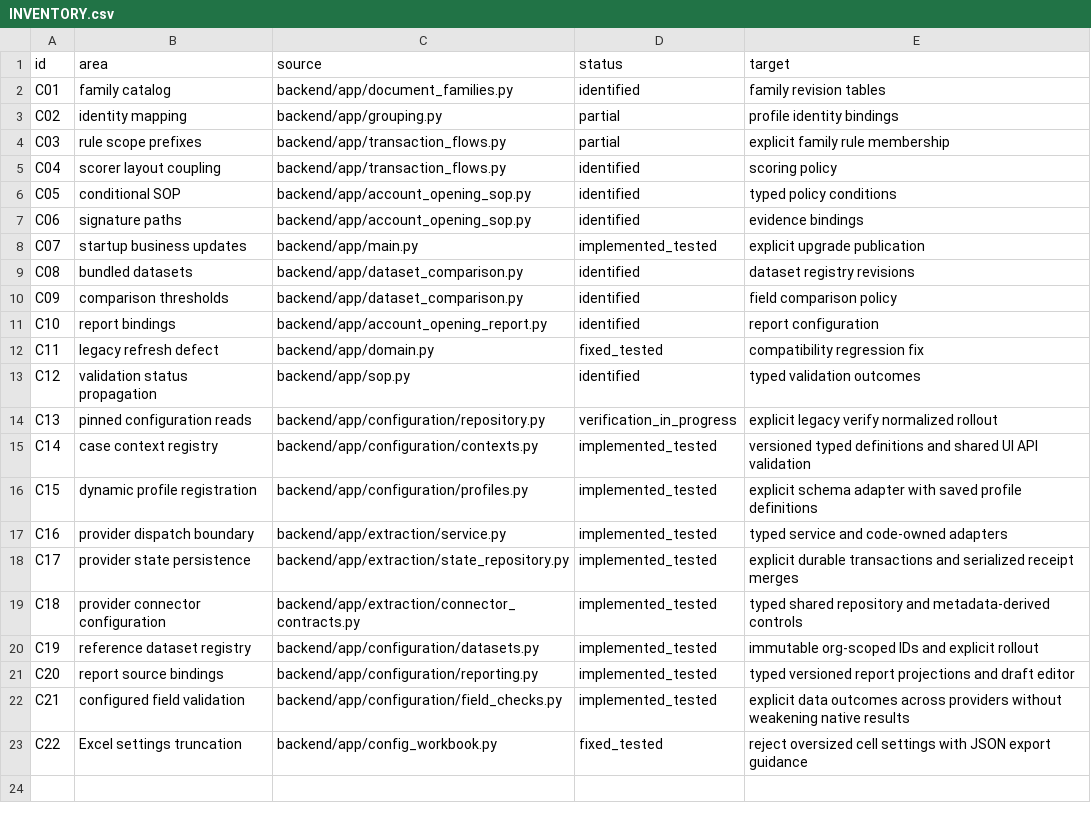
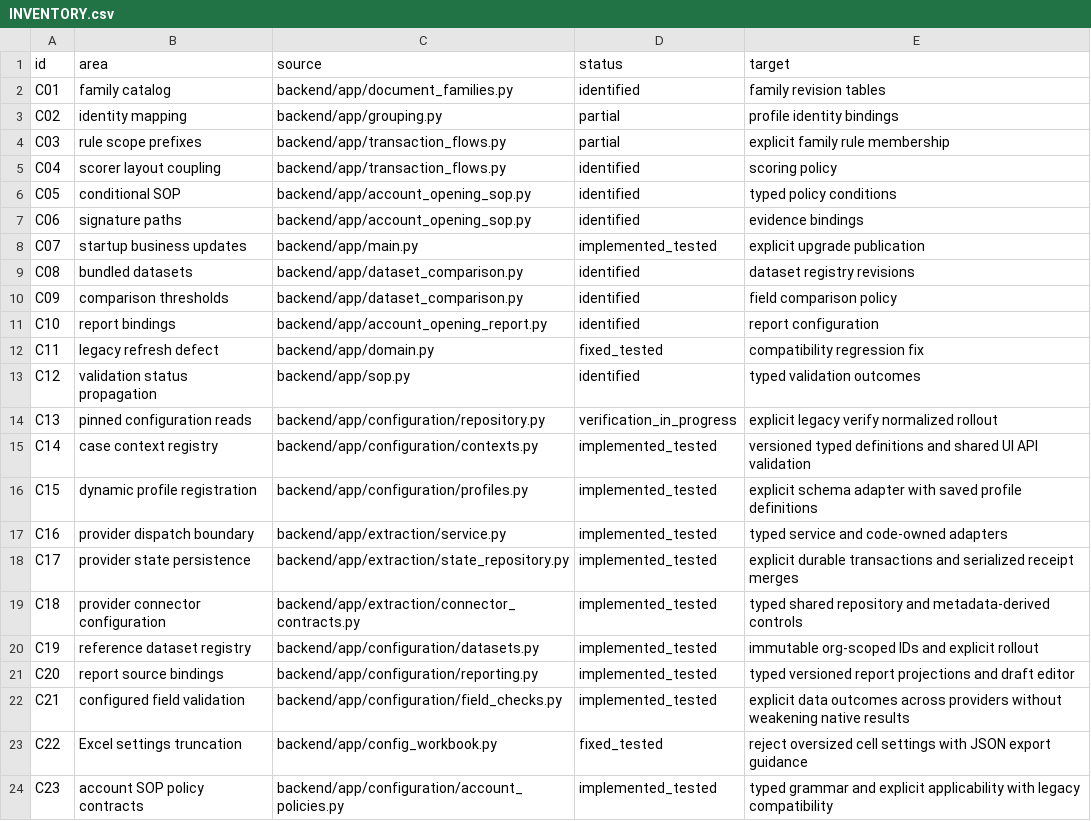
Before and after one commit to t91jauhari/doc_intel, a CSV file: docs/refactor/INVENTORY.csv, drawn as a sheet.

Commit message:
Validate account policy contracts and configure requirement triggers

```diff
--- a/docs/refactor/INVENTORY.csv
+++ b/docs/refactor/INVENTORY.csv
@@ -23 +23,2 @@ C21,configured field validation,backend/app/configuration/field_checks.py,implem
 C22,Excel settings truncation,backend/app/config_workbook.py,fixed_tested,reject oversized cell settings with JSON export guidance
+C23,account SOP policy contracts,backend/app/configuration/account_policies.py,implemented_tested,typed grammar and explicit applicability with legacy compatibility
```
Also changed, not shown: 14 other files.
